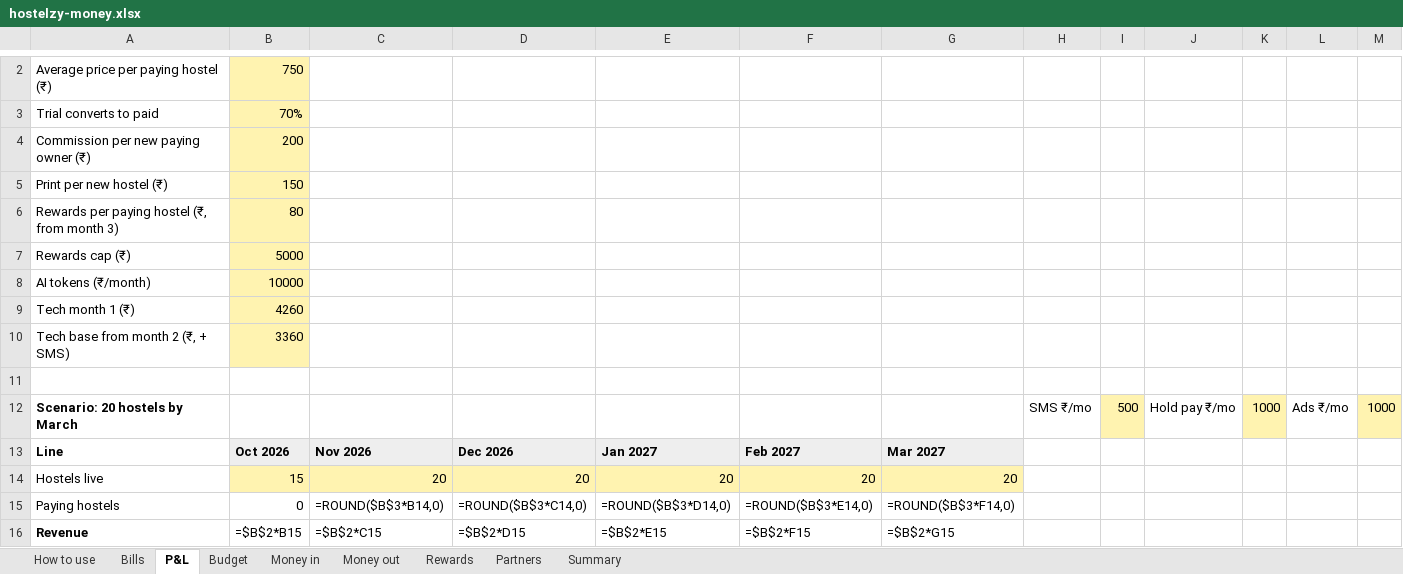
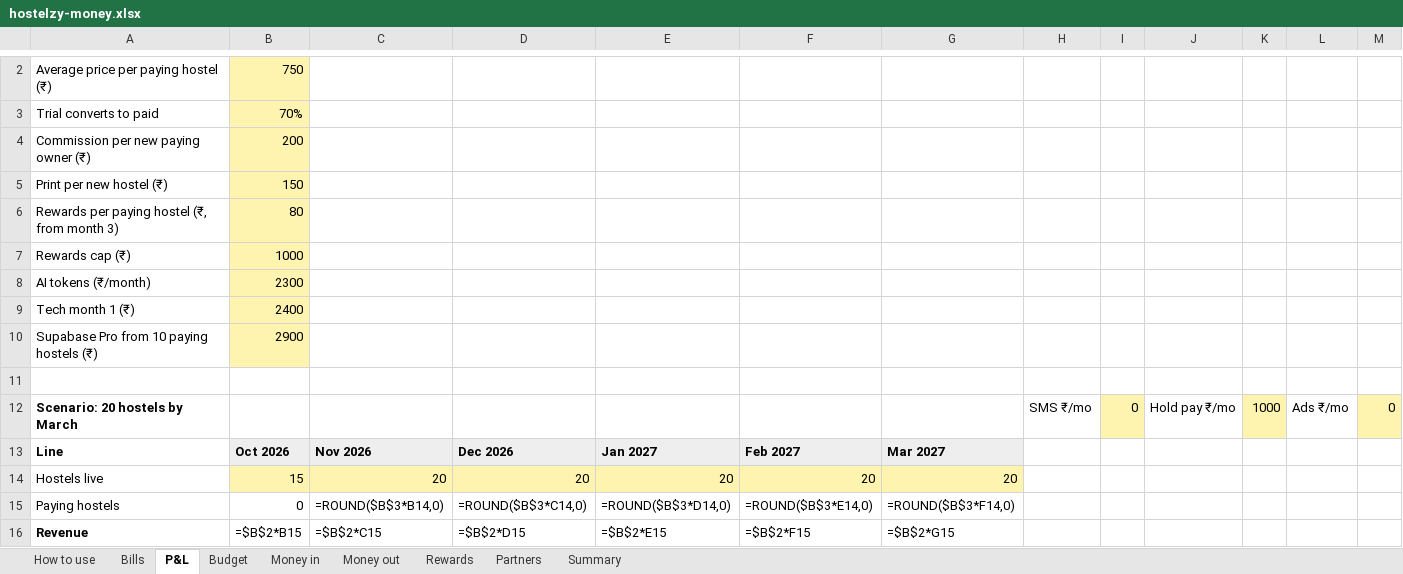
Before and after one commit to abdulfarhath/hostelzy, an Excel workbook: docs/finance/hostelzy-money.xlsx, sheet P&L, drawn as a sheet; only a part is shown, gaps mark what is left out; values as stored, in another font and other column widths than the file's, no borders; formulas without a stored value are shown as written; removed rows and columns are numbered as before the commit, all else as after; the diff covers the shown part only; the diff names each change by its address in the sheet, - before the commit and + after, or states it on an @@ line.

```diff
--- a/docs/finance/hostelzy-money.xlsx (sheet P&L)
+++ b/docs/finance/hostelzy-money.xlsx (sheet P&L)
-B7: 5000
+B7: 1000
-B8: 10000
+B8: 2300
-B9: 4260
+B9: 2400
-row 10: Tech base from month 2 (₹, + SMS) | 3360
+row 10: Supabase Pro from 10 paying hostels (₹) | 2900
-I12: 500
+I12: 0
-M12: 1000
+M12: 0
```
Also changed, not shown: 40 edited cells elsewhere in this sheet, sheet Budget, sheet How to use, 3 other files.
